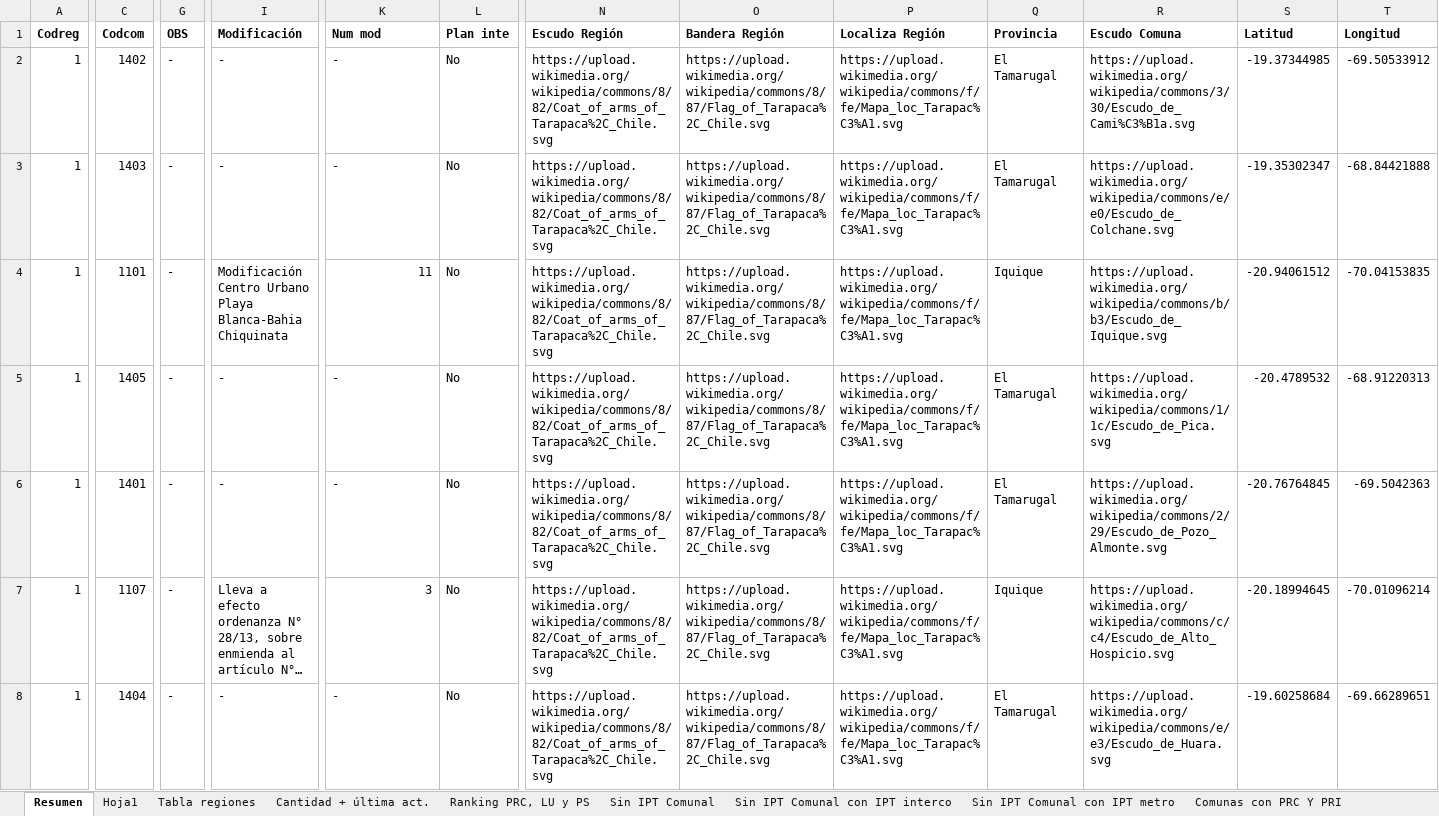
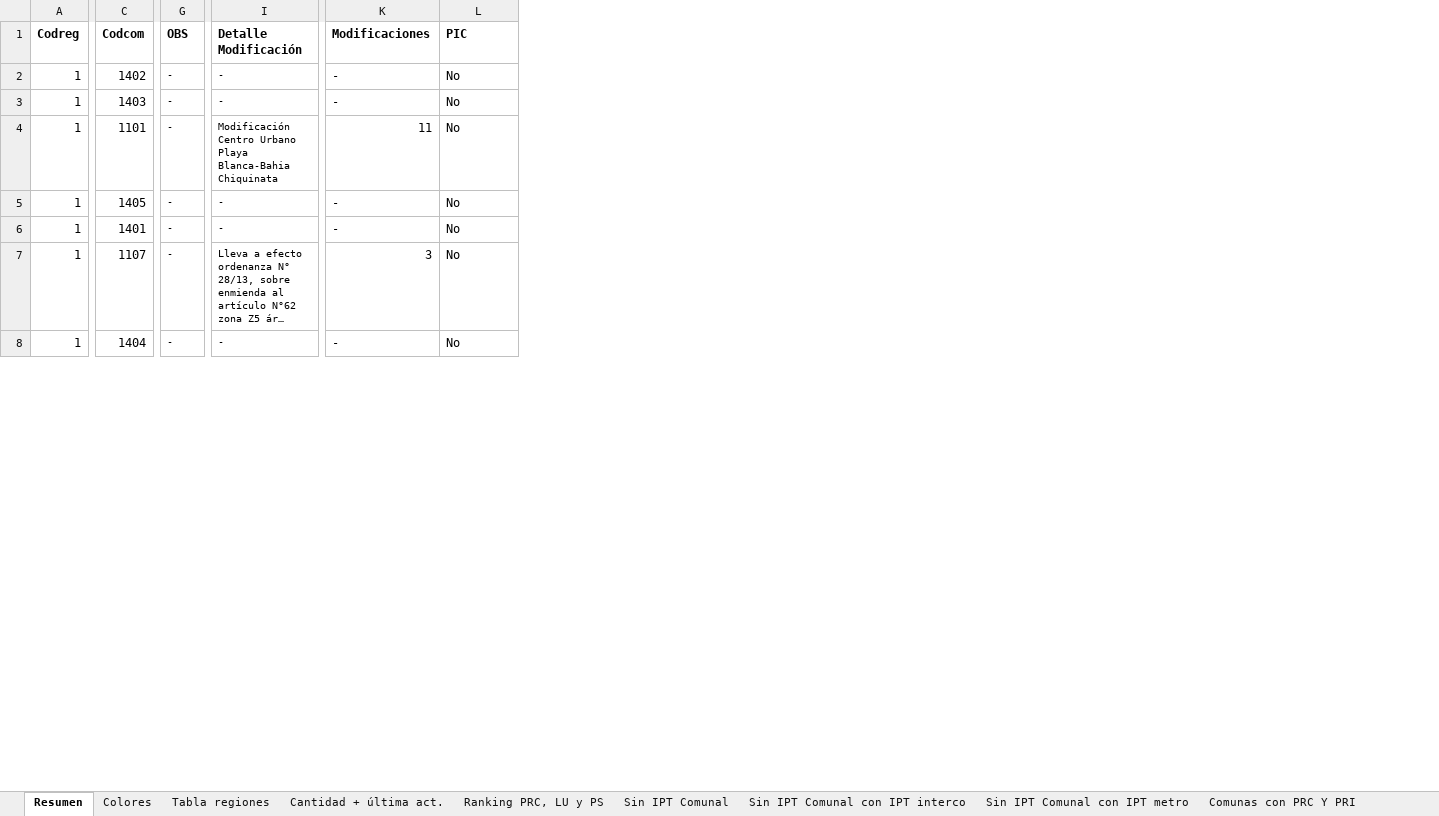
Before and after one commit to Sud-Austral/DATA-IPT, an Excel workbook: DataIPT.xlsx, sheet Resumen, drawn as a sheet; only a part is shown, gaps mark what is left out; long unchanged cells end in …; values as stored, in another font and other column widths than the file's, no borders; table styles not drawn; the diff covers the shown part only; the diff names each change by its address in the sheet, - before the commit and + after, or states it on an @@ line.

```diff
--- a/DataIPT.xlsx (sheet Resumen)
+++ b/DataIPT.xlsx (sheet Resumen)
-sheet tab: Hoja1
+sheet tab: Colores
-column N (Escudo Región), rows 2-8: all https://upload.wikimedia.org/wikipedia/commons/8/82/Coat_of_arms_of_Tarapaca%2C_Chile.svg
-column O (Bandera Región), rows 2-8: all https://upload.wikimedia.org/wikipedia/commons/8/87/Flag_of_Tarapaca%2C_Chile.svg
-column P (Localiza Región), rows 2-8: all https://upload.wikimedia.org/wikipedia/commons/f/fe/Mapa_loc_Tarapac%C3%A1.svg
-column Q (Provincia), rows 2-8: El Tamarugal | El Tamarugal | Iquique | El Tamarugal | El Tamarugal | Iquique | El Tamarugal
-column R (Escudo Comuna), rows 2-8: https://upload.wikimedia.org/wikipedia/commons/3/30/Escudo_de_Cami%C3%B1a.svg | https://upload.wikimedia.org/wikipedia/commons/e/e0/Escudo_de_Colchane.svg | https://upload.wikimedia.org/wikipedia/commons/b/b3/Escudo_de_Iquique.svg | https://upload.wikimedia.org/wikipedia/commons/1/1c/Escudo_de_Pica.svg | https://upload.wikimedia.org/wikipedia/commons/2/29/Escudo_de_Pozo_Almonte.svg | https://upload.wikimedia.org/wikipedia/commons/c/c4/Escudo_de_Alto_Hospicio.svg | https://upload.wikimedia.org/wikipedia/commons/e/e3/Escudo_de_Huara.svg
-column S (Latitud), rows 2-8: -19.37344985 | -19.35302347 | -20.94061512 | -20.4789532 | -20.76764845 | -20.18994645 | -19.60258684
-column T (Longitud), rows 2-8: -69.50533912 | -68.84421888 | -70.04153835 | -68.91220313 | -69.5042363 | -70.01096214 | -69.66289651
-I1: Modificación
+I1: Detalle Modificación
-K1: Num mod
+K1: Modificaciones
-L1: Plan inte
+L1: PIC
@@ G2:G8 text size: smaller @@
@@ I2:I8 text size: smaller @@
```
Also changed, not shown: cell formats elsewhere in this sheet, sheet Cantidad + última act., sheet Tabla regiones, sheet Colores, hidden cells, 1 other file.
